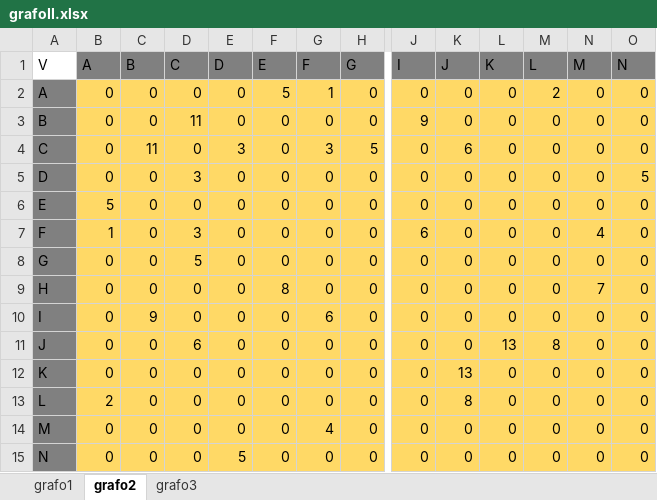
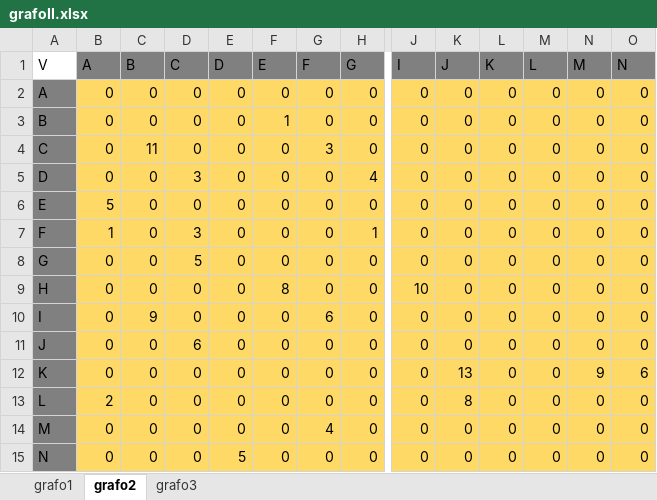
Before and after one commit to LuizMiguel1905/grafosPy, an Excel workbook: docs/Grafos/grafoII.xlsx, sheet grafo2, drawn as a sheet; only a part is shown, gaps mark what is left out; values as stored, in another font and other column widths than the file's, no borders; the diff names each change by its address in the sheet, - before the commit and + after, or states it on an @@ line.

```diff
--- a/docs/Grafos/grafoII.xlsx (sheet grafo2)
+++ b/docs/Grafos/grafoII.xlsx (sheet grafo2)
-F2 (E): 5
+F2 (E): 0
-G2 (F): 1
+G2 (F): 0
-M2 (L): 2
+M2 (L): 0
-D3 (C): 11
+D3 (C): 0
-F3 (E): 0
+F3 (E): 1
-J3 (I): 9
+J3 (I): 0
-E4 (D): 3
+E4 (D): 0
-H4 (G): 5
+H4 (G): 0
-K4 (J): 6
+K4 (J): 0
-H5 (G): 0
+H5 (G): 4
-O5 (N): 5
+O5 (N): 0
-H7 (G): 0
+H7 (G): 1
-J7 (I): 6
+J7 (I): 0
-N7 (M): 4
+N7 (M): 0
-J9 (I): 0
+J9 (I): 10
-N9 (M): 7
+N9 (M): 0
-L11 (K): 13
+L11 (K): 0
-M11 (L): 8
+M11 (L): 0
-N12 (M): 0
+N12 (M): 9
-O12 (N): 0
+O12 (N): 6
```
Also changed, not shown: 7 other files.
